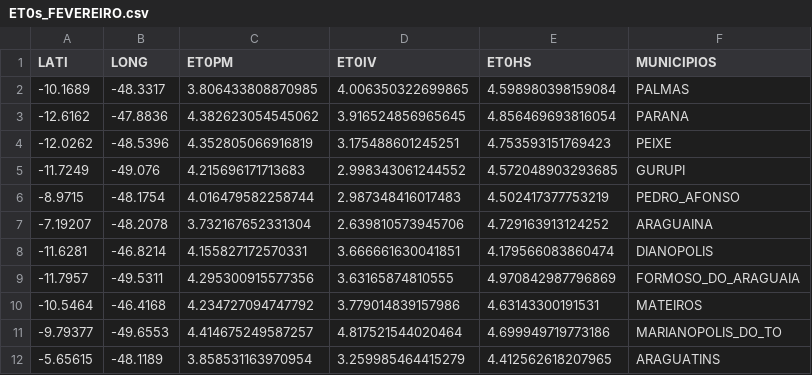
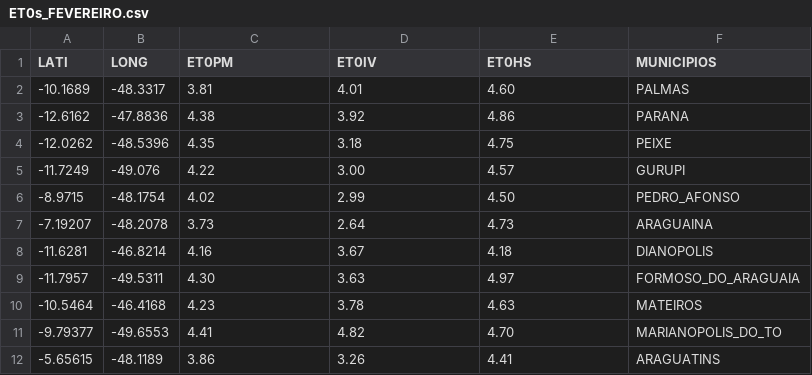
Before and after one commit to Julio-Cezar-Candido/Base-Atlas-Digital-ET0, a CSV file: Projeto PIBITI/Arquivos csv - ET0PM ET0HS ET0IV - Estações/ET0s_FEVEREIRO.csv, drawn as a sheet.

```diff
--- a/Projeto PIBITI/Arquivos csv - ET0PM ET0HS ET0IV - Estações/ET0s_FEVEREIRO.csv
+++ b/Projeto PIBITI/Arquivos csv - ET0PM ET0HS ET0IV - Estações/ET0s_FEVEREIRO.csv
@@ -1,12 +1,12 @@
 LATI,LONG,ET0PM,ET0IV,ET0HS,MUNICIPIOS
--10.1689,-48.3317,3.806433808870985,4.006350322699865,4.598980398159084,PALMAS
--12.6162,-47.8836,4.382623054545062,3.916524856965645,4.856469693816054,PARANA
--12.0262,-48.5396,4.352805066916819,3.175488601245251,4.753593151769423,PEIXE
--11.7249,-49.076,4.215696171713683,2.998343061244552,4.572048903293685,GURUPI
--8.9715,-48.1754,4.016479582258744,2.987348416017483,4.502417377753219,PEDRO_AFONSO
--7.19207,-48.2078,3.732167652331304,2.639810573945706,4.729163913124252,ARAGUAINA
--11.6281,-46.8214,4.155827172570331,3.666661630041851,4.179566083860474,DIANOPOLIS
--11.7957,-49.5311,4.295300915577356,3.63165874810555,4.970842987796869,FORMOSO_DO_ARAGUAIA
--10.5464,-46.4168,4.234727094747792,3.779014839157986,4.63143300191531,MATEIROS
--9.79377,-49.6553,4.414675249587257,4.817521544020464,4.699949719773186,MARIANOPOLIS_DO_TO
--5.65615,-48.1189,3.858531163970954,3.259985464415279,4.412562618207965,ARAGUATINS
+-10.1689,-48.3317,3.81,4.01,4.60,PALMAS
+-12.6162,-47.8836,4.38,3.92,4.86,PARANA
+-12.0262,-48.5396,4.35,3.18,4.75,PEIXE
+-11.7249,-49.076,4.22,3.00,4.57,GURUPI
+-8.9715,-48.1754,4.02,2.99,4.50,PEDRO_AFONSO
+-7.19207,-48.2078,3.73,2.64,4.73,ARAGUAINA
+-11.6281,-46.8214,4.16,3.67,4.18,DIANOPOLIS
+-11.7957,-49.5311,4.30,3.63,4.97,FORMOSO_DO_ARAGUAIA
+-10.5464,-46.4168,4.23,3.78,4.63,MATEIROS
+-9.79377,-49.6553,4.41,4.82,4.70,MARIANOPOLIS_DO_TO
+-5.65615,-48.1189,3.86,3.26,4.41,ARAGUATINS
```
Also changed, not shown: Projeto PIBITI/Arquivos csv - ET0PM ET0HS ET0IV - Estações/ET0s_AGOSTO.csv, Projeto PIBITI/Arquivos csv - ET0PM ET0HS ET0IV - Estações/ET0s_DEZEMBRO.csv, 10 other files.
